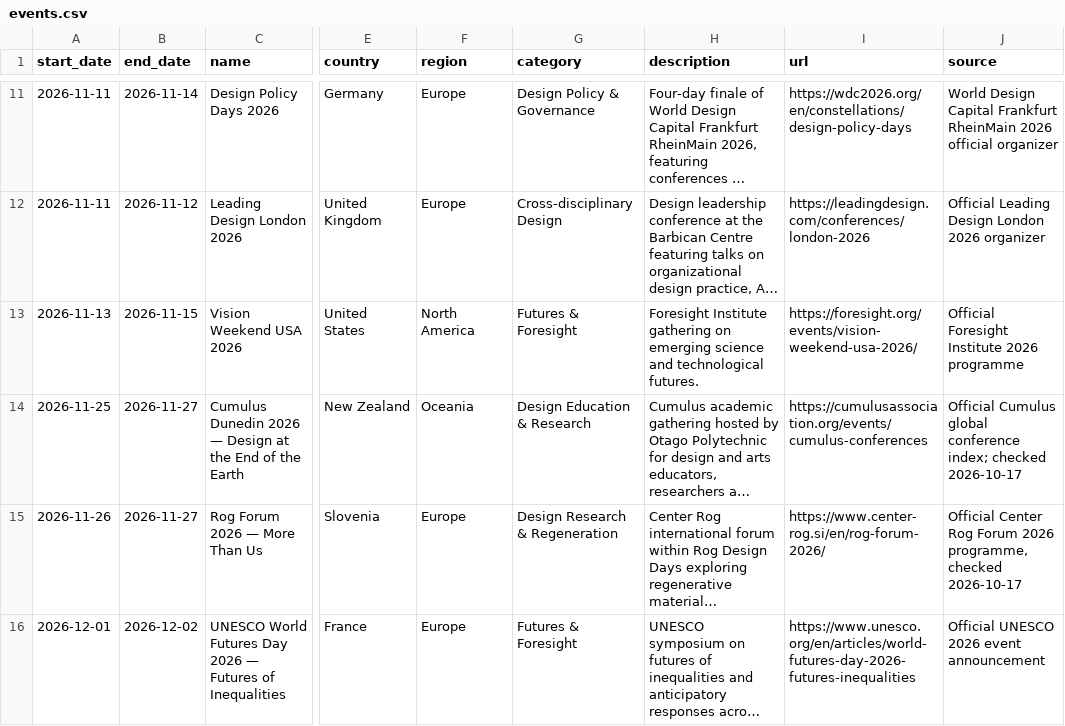
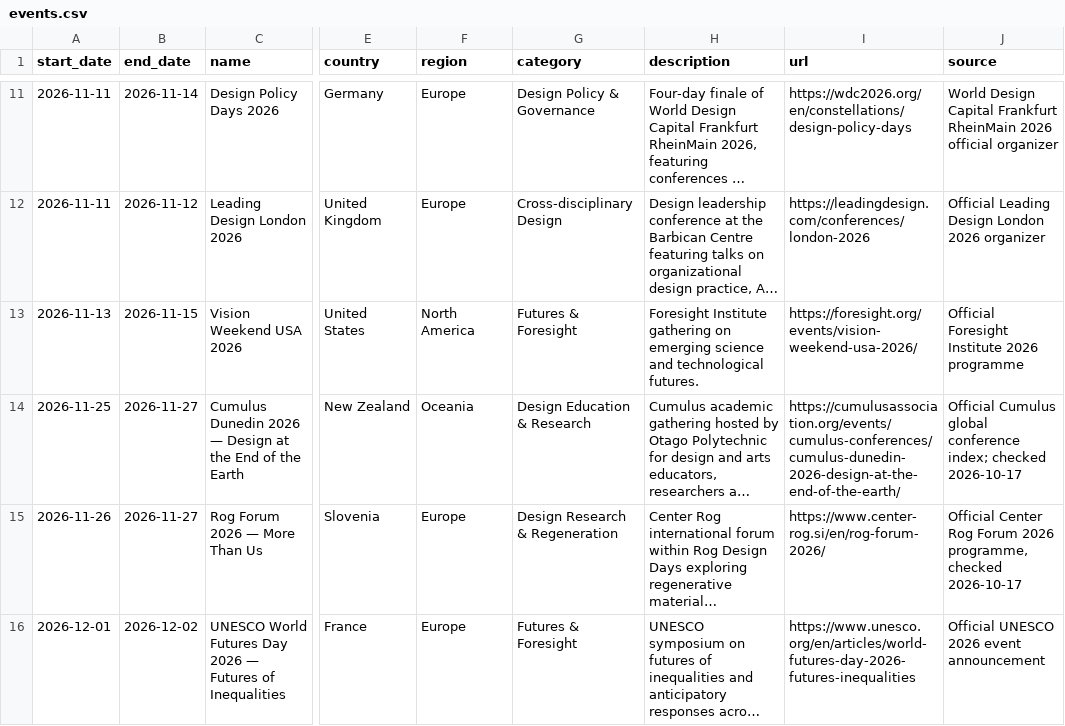
Before and after one commit to brandiejanow/design-reservoir, a CSV file: data/events.csv, drawn as a sheet; only a part is shown, gaps mark what is left out; long unchanged cells end in …; the diff covers the shown part only; the diff names each change by its address in the sheet, - before the commit and + after, or states it on an @@ line.

Commit message:
Link each Cumulus academic conference to its exact official edition

```diff
--- a/data/events.csv
+++ b/data/events.csv
-I14 (url): https://cumulusassociation.org/events/cumulus-conferences
+I14 (url): https://cumulusassociation.org/events/cumulus-conferences/cumulus-dunedin-2026-design-at-the-end-of-the-earth/
```
Also changed, not shown: 2 edited cells elsewhere in this file.
